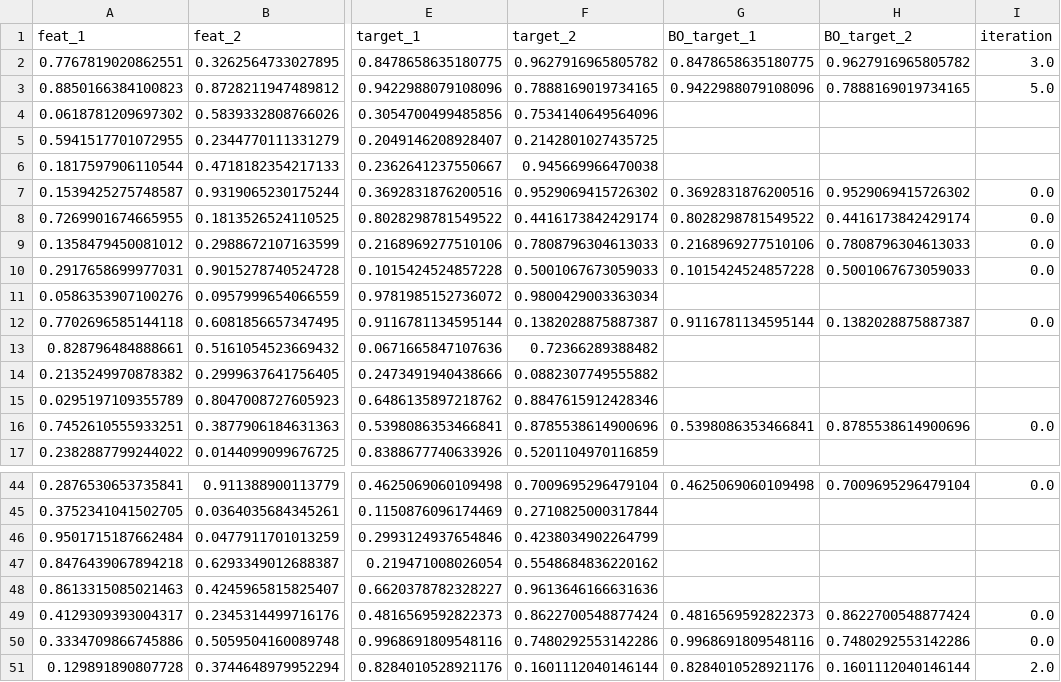
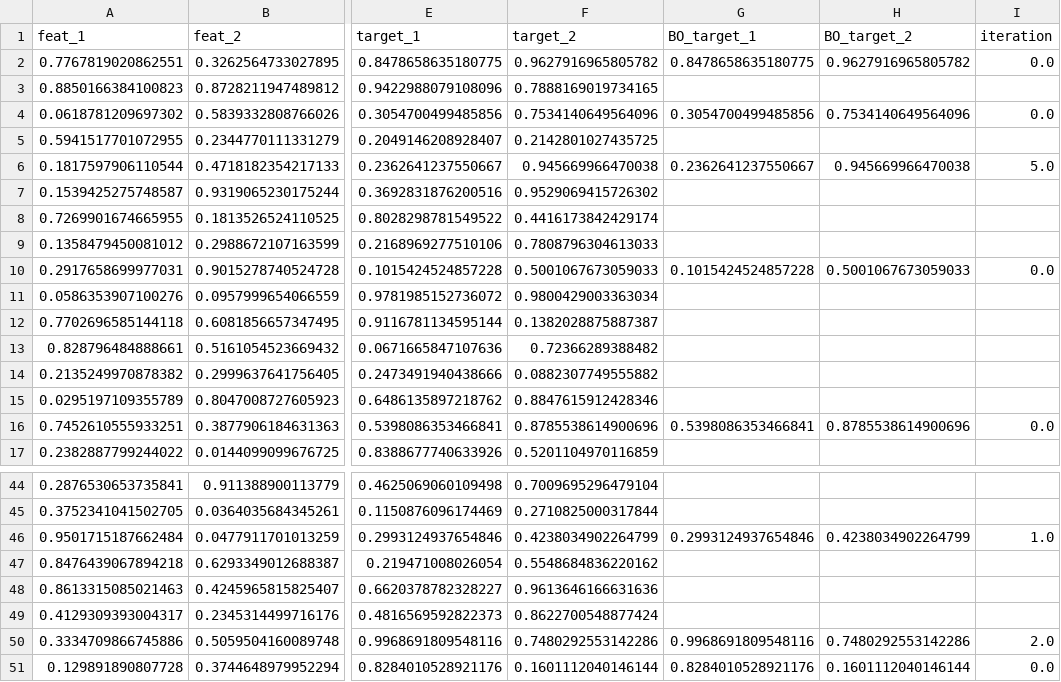
Before and after one commit to mamunm/AlloyOpt, a CSV file: example_script/example_run.csv, drawn as a sheet; only a part is shown, gaps mark what is left out; the diff covers the shown part only; the diff names each change by its address in the sheet, - before the commit and + after, or states it on an @@ line.

```diff
--- a/example_script/example_run.csv
+++ b/example_script/example_run.csv
-I2 (iteration): 3.0
+I2 (iteration): 0.0
-G3 (BO_target_1): 0.9422988079108096
+G3 (BO_target_1): (empty)
-H3 (BO_target_2): 0.7888169019734165
+H3 (BO_target_2): (empty)
-I3 (iteration): 5.0
+I3 (iteration): (empty)
-G4 (BO_target_1): (empty)
+G4 (BO_target_1): 0.3054700499485856
-H4 (BO_target_2): (empty)
+H4 (BO_target_2): 0.7534140649564096
-I4 (iteration): (empty)
+I4 (iteration): 0.0
-G6 (BO_target_1): (empty)
+G6 (BO_target_1): 0.2362641237550667
-H6 (BO_target_2): (empty)
+H6 (BO_target_2): 0.945669966470038
-I6 (iteration): (empty)
+I6 (iteration): 5.0
-G7 (BO_target_1): 0.3692831876200516
+G7 (BO_target_1): (empty)
-H7 (BO_target_2): 0.9529069415726302
+H7 (BO_target_2): (empty)
-I7:I9 (iteration): 0.0
+I7:I9 (iteration): (empty)
-G8 (BO_target_1): 0.8028298781549522
+G8 (BO_target_1): (empty)
-H8 (BO_target_2): 0.4416173842429174
+H8 (BO_target_2): (empty)
-G9 (BO_target_1): 0.2168969277510106
+G9 (BO_target_1): (empty)
-H9 (BO_target_2): 0.7808796304613033
+H9 (BO_target_2): (empty)
-G12 (BO_target_1): 0.9116781134595144
+G12 (BO_target_1): (empty)
-H12 (BO_target_2): 0.1382028875887387
+H12 (BO_target_2): (empty)
-I12 (iteration): 0.0
+I12 (iteration): (empty)
-G44 (BO_target_1): 0.4625069060109498
+G44 (BO_target_1): (empty)
-H44 (BO_target_2): 0.7009695296479104
+H44 (BO_target_2): (empty)
-I44 (iteration): 0.0
+I44 (iteration): (empty)
-G46 (BO_target_1): (empty)
+G46 (BO_target_1): 0.2993124937654846
-H46 (BO_target_2): (empty)
+H46 (BO_target_2): 0.4238034902264799
-I46 (iteration): (empty)
+I46 (iteration): 1.0
-G49 (BO_target_1): 0.4816569592822373
+G49 (BO_target_1): (empty)
-H49 (BO_target_2): 0.8622700548877424
+H49 (BO_target_2): (empty)
-I49 (iteration): 0.0
+I49 (iteration): (empty)
-I50 (iteration): 0.0
+I50 (iteration): 2.0
-I51 (iteration): 2.0
+I51 (iteration): 0.0
```
Also changed, not shown: 33 edited cells elsewhere in this file, 6 other files.
